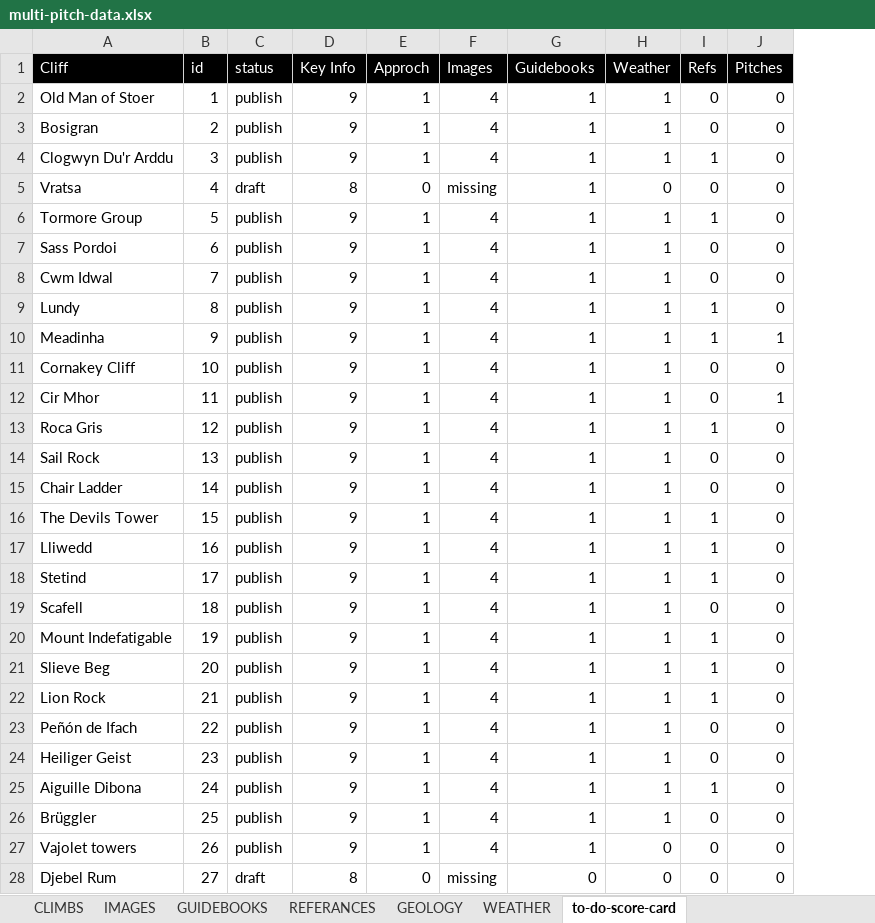
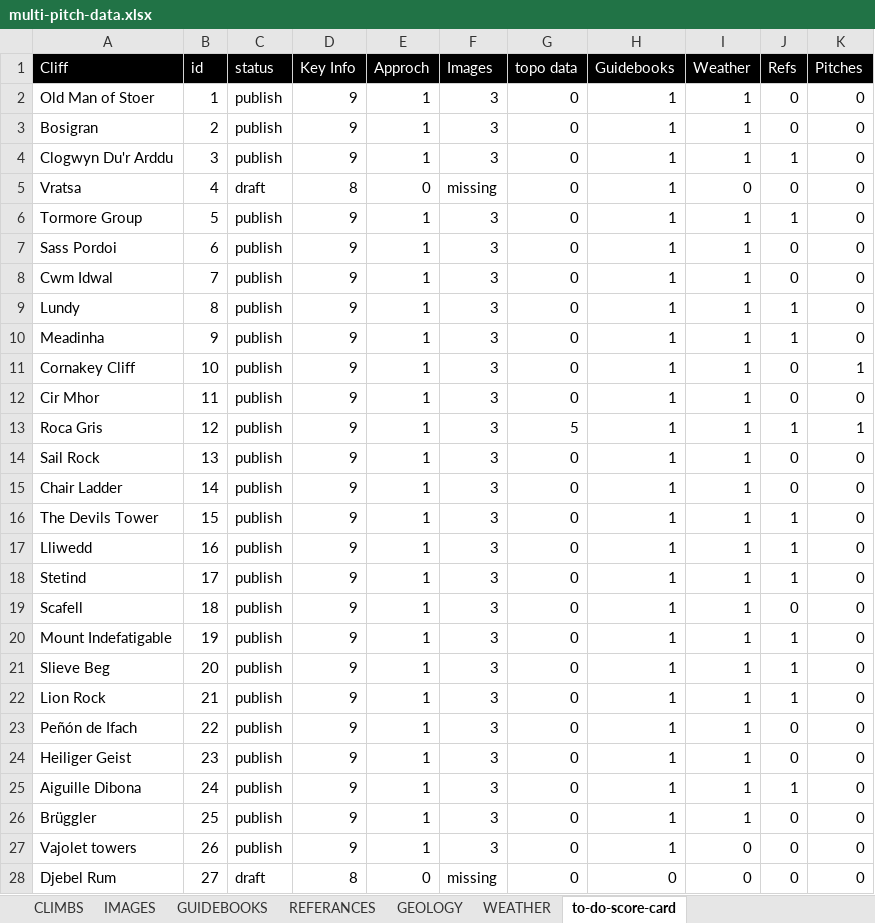
Before and after one commit to dankni/multi-pitch, an Excel workbook: working-files/multi-pitch-data.xlsx, sheet to-do-score-card, drawn as a sheet; only a part is shown; values as stored, in another font and other column widths than the file's, no borders; conditional formats not drawn; addresses are those after the commit; the diff covers the shown part only; the diff names each change by its address in the sheet, - before the commit and + after, or states it on an @@ line.

Commit message:
taken the plunge on a nother big refactor. No more crag images, only topos. The overlay also looks and works a lot less like an overlay now but still uses push state to rapidly load it from the data file

```diff
--- a/working-files/multi-pitch-data.xlsx (sheet to-do-score-card)
+++ b/working-files/multi-pitch-data.xlsx (sheet to-do-score-card)
+column G (topo data), rows 2-28: 0 | 0 | 0 | 0 | 0 | 0 | 0 | 0 | 0 | 0 | 0 | 5 | 0 | 0 | 0 | 0 | 0 | 0 | 0 | 0 | 0 | 0 | 0 | 0 | 0 | 0 | 0
-F2:F4 (Images): 4
+F2:F4 (Images): 3
-F6:F27 (Images): 4
+F6:F27 (Images): 3
-K10 (Pitches): 1
+K10 (Pitches): 0
-K11 (Pitches): 0
+K11 (Pitches): 1
-K12 (Pitches): 1
+K12 (Pitches): 0
-K13 (Pitches): 0
+K13 (Pitches): 1
```
Also changed, not shown: 1 edited cell elsewhere in this sheet, sheet IMAGES, sheet WEATHER, formulas that keep their value, 6 other files.
